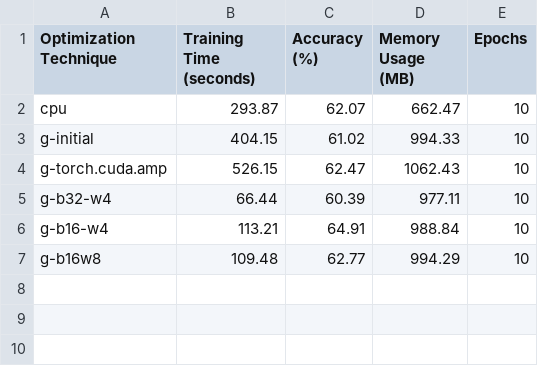
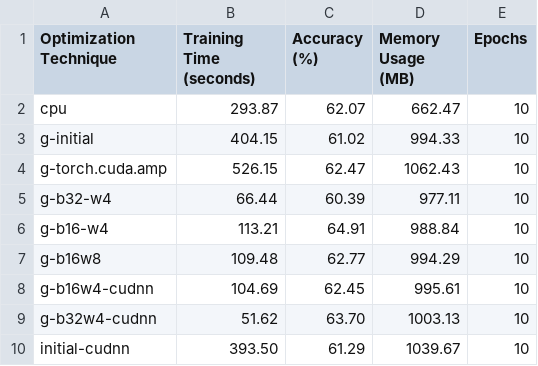
Before and after one commit to olddove-laoge/NCUSCC-PyTorch, a CSV file: training_data.csv, drawn as a sheet; the diff names each change by its address in the sheet, - before the commit and + after, or states it on an @@ line.

Commit message:
Update training_data.csv

```diff
--- a/training_data.csv
+++ b/training_data.csv
+row 8: g-b16w4-cudnn | 104.69 | 62.45 | 995.61 | 10
+row 9: g-b32w4-cudnn | 51.62 | 63.70 | 1003.13 | 10
+row 10: initial-cudnn | 393.50 | 61.29 | 1039.67 | 10
```
